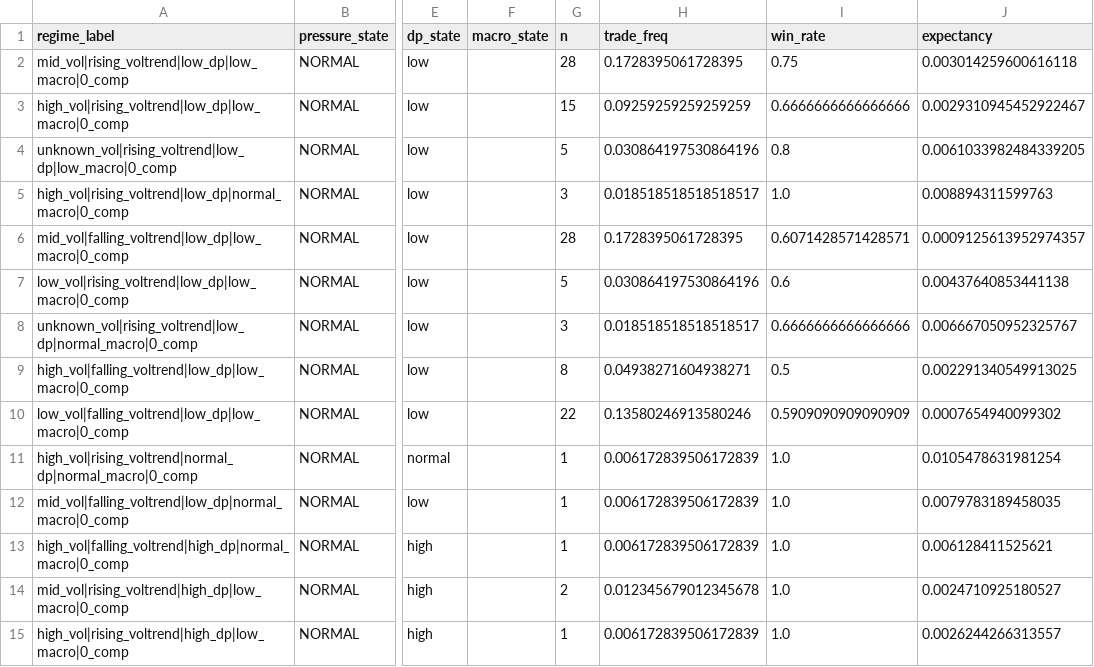
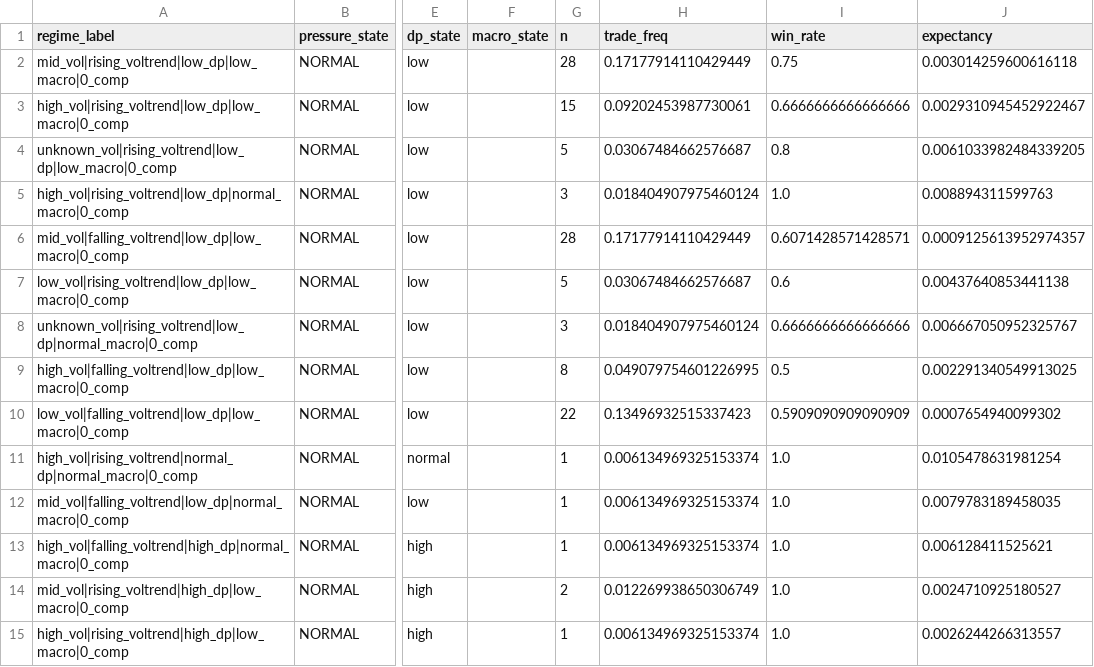
Before and after one commit to kvandre12-commits/SharpEdge-System, a CSV file: outputs/attribution_by_group.csv, drawn as a sheet; only a part is shown, gaps mark what is left out; the diff covers the shown part only; the diff names each change by its address in the sheet, - before the commit and + after, or states it on an @@ line.

```diff
--- a/outputs/attribution_by_group.csv
+++ b/outputs/attribution_by_group.csv
-H2 (trade_freq): 0.1728395061728395
+H2 (trade_freq): 0.17177914110429449
-H3 (trade_freq): 0.09259259259259259
+H3 (trade_freq): 0.09202453987730061
-H4 (trade_freq): 0.030864197530864196
+H4 (trade_freq): 0.03067484662576687
-H5 (trade_freq): 0.018518518518518517
+H5 (trade_freq): 0.018404907975460124
-H6 (trade_freq): 0.1728395061728395
+H6 (trade_freq): 0.17177914110429449
-H7 (trade_freq): 0.030864197530864196
+H7 (trade_freq): 0.03067484662576687
-H8 (trade_freq): 0.018518518518518517
+H8 (trade_freq): 0.018404907975460124
-H9 (trade_freq): 0.04938271604938271
+H9 (trade_freq): 0.049079754601226995
-H10 (trade_freq): 0.13580246913580246
+H10 (trade_freq): 0.13496932515337423
-H11:H13 (trade_freq): 0.006172839506172839
+H11:H13 (trade_freq): 0.006134969325153374
-H14 (trade_freq): 0.012345679012345678
+H14 (trade_freq): 0.012269938650306749
-H15 (trade_freq): 0.006172839506172839
+H15 (trade_freq): 0.006134969325153374
```
Also changed, not shown: 1 added row, 1 removed row and 13 edited cells elsewhere in this file, outputs/attribution_daily.csv, outputs/gate_sweep_results.csv, 16 other files.
